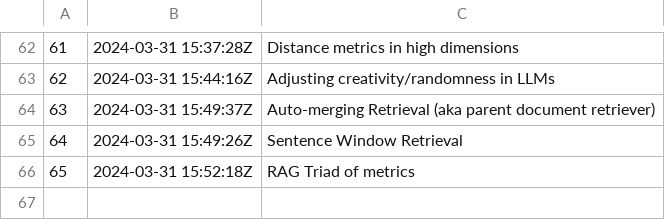
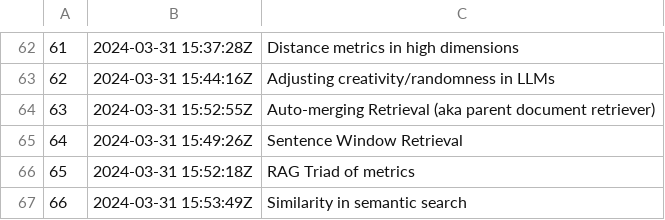
Before and after one commit to alxn0/zet, a TSV file: docs/dex/nodes.tsv, drawn as a sheet; only a part is shown, gaps mark what is left out.

Commit message:
Similarity in semantic search

```diff
--- a/docs/dex/nodes.tsv
+++ b/docs/dex/nodes.tsv
@@ -63,4 +63,5 @@
 62	2024-03-31 15:44:16Z	Adjusting creativity/randomness in LLMs
-63	2024-03-31 15:49:37Z	Auto-merging Retrieval (aka parent document retriever)
+63	2024-03-31 15:52:55Z	Auto-merging Retrieval (aka parent document retriever)
 64	2024-03-31 15:49:26Z	Sentence Window Retrieval
 65	2024-03-31 15:52:18Z	RAG Triad of metrics
+66	2024-03-31 15:53:49Z	Similarity in semantic search
```
Also changed, not shown: 4 other files.
